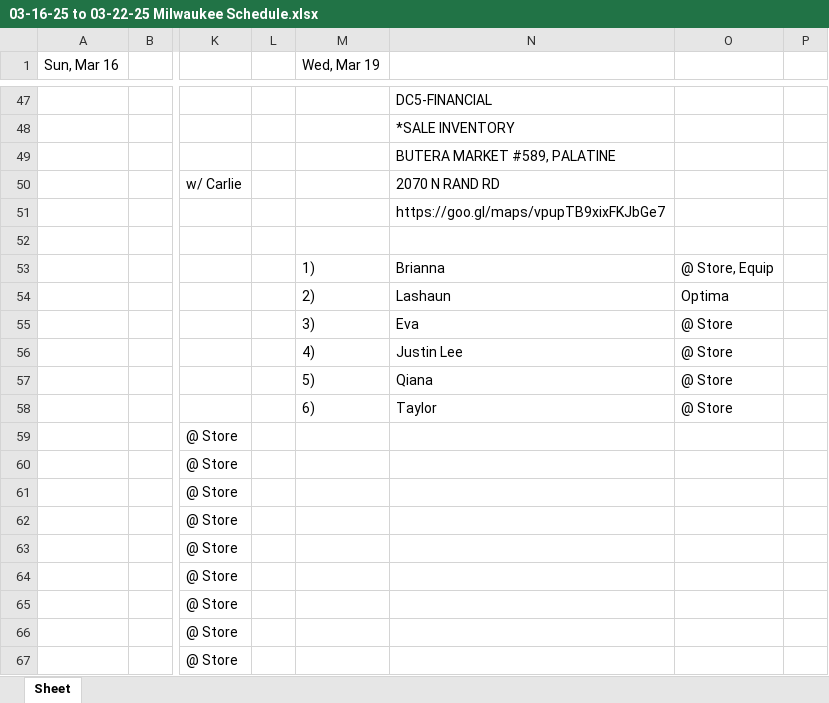
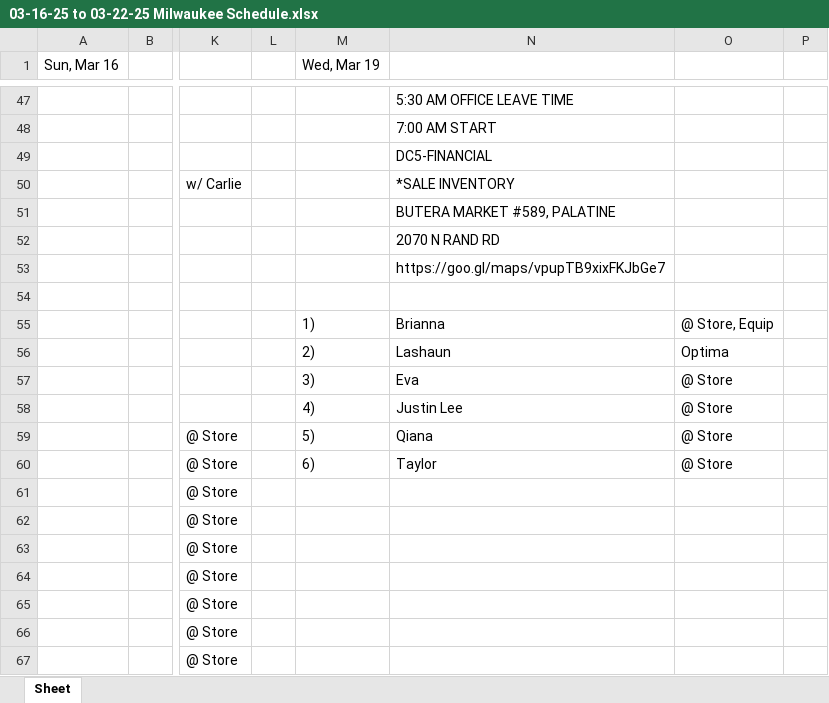
Before and after one commit to ChessBadger/Admin_Schedule, an Excel workbook: 03-16-25 to 03-22-25 Milwaukee Schedule.xlsx, sheet Sheet, drawn as a sheet; only a part is shown, gaps mark what is left out; values as stored, in another font and other column widths than the file's, no borders; the diff covers the shown part only; the diff names each change by its address in the sheet, - before the commit and + after, or states it on an @@ line.

```diff
--- a/03-16-25 to 03-22-25 Milwaukee Schedule.xlsx (sheet Sheet)
+++ b/03-16-25 to 03-22-25 Milwaukee Schedule.xlsx (sheet Sheet)
-N47: DC5-FINANCIAL
+N47: 5:30 AM OFFICE LEAVE TIME
-N48: *SALE INVENTORY
+N48: 7:00 AM START
-N49: BUTERA MARKET #589, PALATINE
+N49: DC5-FINANCIAL
-N50: 2070 N RAND RD
+N50: *SALE INVENTORY
-N51: https://goo.gl/maps/vpupTB9xixFKJbGe7
+N51: BUTERA MARKET #589, PALATINE
-N52: (empty)
+N52: 2070 N RAND RD
-M53 (Wed, Mar 19): 1)
+M53 (Wed, Mar 19): (empty)
-N53: Brianna
+N53: https://goo.gl/maps/vpupTB9xixFKJbGe7
-O53: @ Store, Equip
+O53: (empty)
-M54 (Wed, Mar 19): 2)
+M54 (Wed, Mar 19): (empty)
-N54: Lashaun
+N54: (empty)
-O54: Optima
+O54: (empty)
-M55 (Wed, Mar 19): 3)
+M55 (Wed, Mar 19): 1)
-N55: Eva
+N55: Brianna
-O55: @ Store
+O55: @ Store, Equip
-M56 (Wed, Mar 19): 4)
+M56 (Wed, Mar 19): 2)
-N56: Justin Lee
+N56: Lashaun
-O56: @ Store
+O56: Optima
-M57 (Wed, Mar 19): 5)
+M57 (Wed, Mar 19): 3)
-N57: Qiana
+N57: Eva
-M58 (Wed, Mar 19): 6)
+M58 (Wed, Mar 19): 4)
-N58: Taylor
+N58: Justin Lee
-M59 (Wed, Mar 19): (empty)
+M59 (Wed, Mar 19): 5)
-N59: (empty)
+N59: Qiana
-O59:O60: (empty)
+O59:O60: @ Store
-M60 (Wed, Mar 19): (empty)
+M60 (Wed, Mar 19): 6)
-N60: (empty)
+N60: Taylor
```
Also changed, not shown: 64 edited cells elsewhere in this sheet, 03-09-25 to 03-15-25 Milwaukee Schedule.xlsx, 2 other files.
